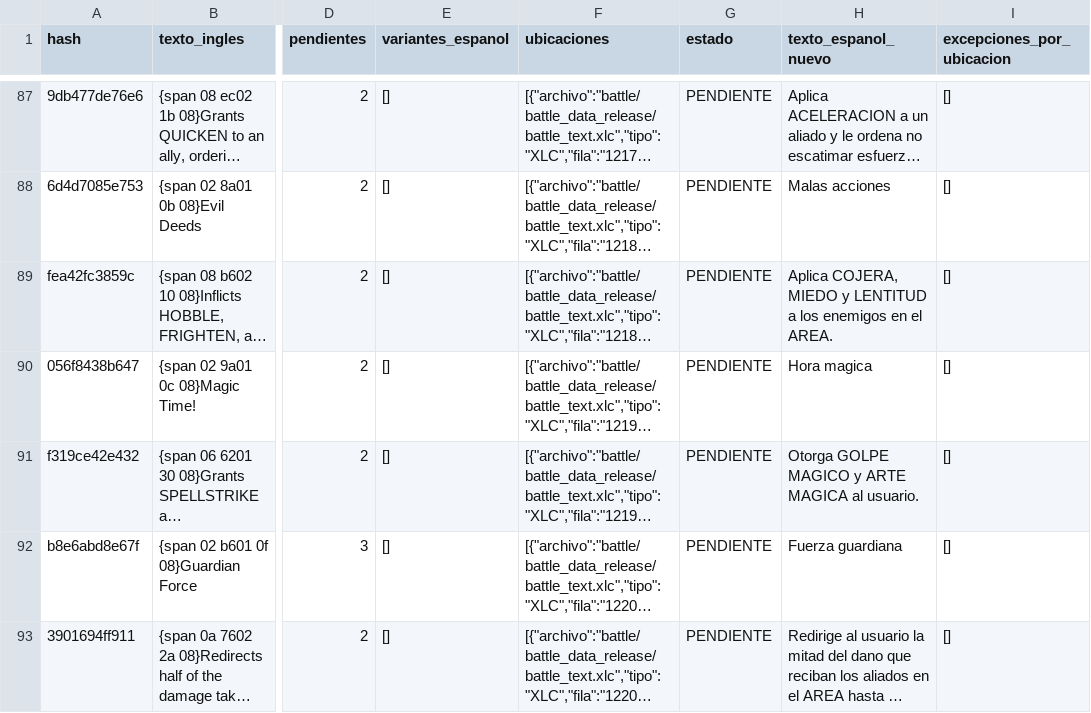
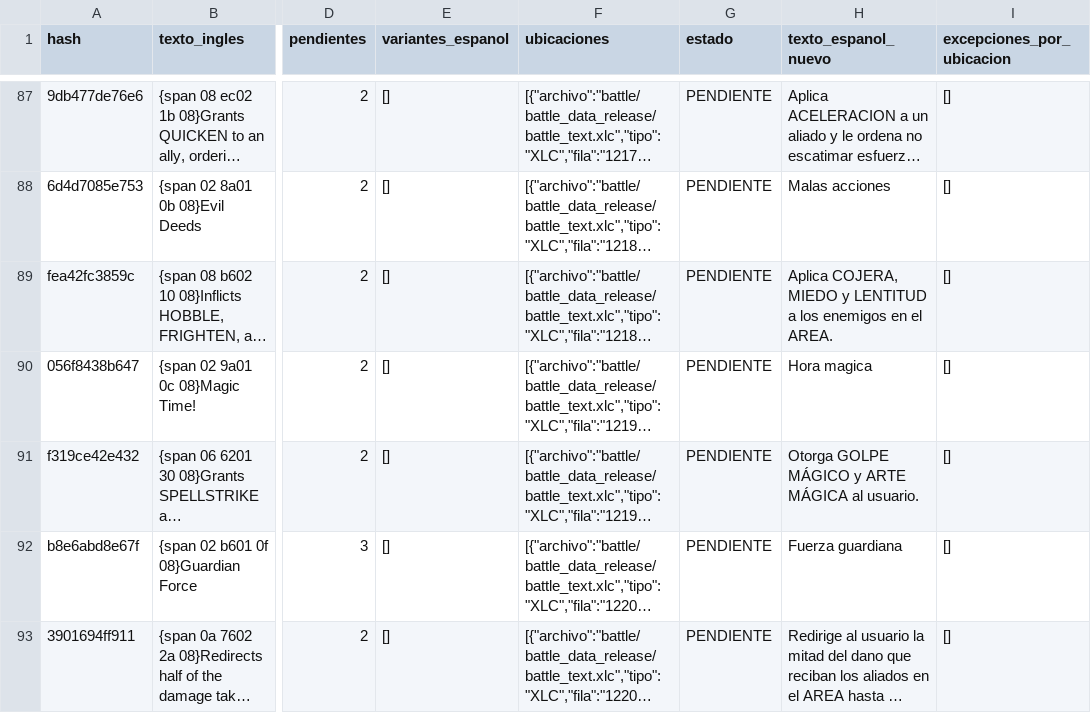
Before and after one commit to Bringerx13/Tactics-Ogre-One-Vision-ESP, a CSV file: Gibbed_English_CSV/Lotes_Hashes/Tactics_Ogre_Hashes_Lote_010_traducido.csv, drawn as a sheet; only a part is shown, gaps mark what is left out; long unchanged cells end in …; the diff names each change by its address in the sheet, - before the commit and + after, or states it on an @@ line.

Commit message:
Unificar Spellstrike como Golpe mágico en lote 010

```diff
--- a/Gibbed_English_CSV/Lotes_Hashes/Tactics_Ogre_Hashes_Lote_010_traducido.csv
+++ b/Gibbed_English_CSV/Lotes_Hashes/Tactics_Ogre_Hashes_Lote_010_traducido.csv
-H91 (texto_espanol_nuevo): Otorga GOLPE MAGICO y ARTE MAGICA al usuario.
+H91 (texto_espanol_nuevo): Otorga GOLPE MÁGICO y ARTE MÁGICA al usuario.
```
